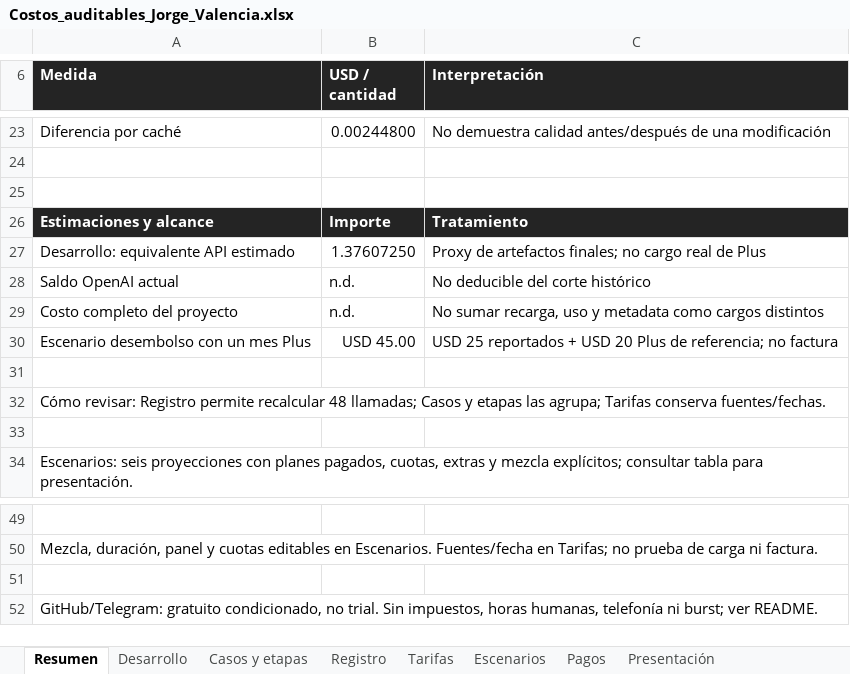
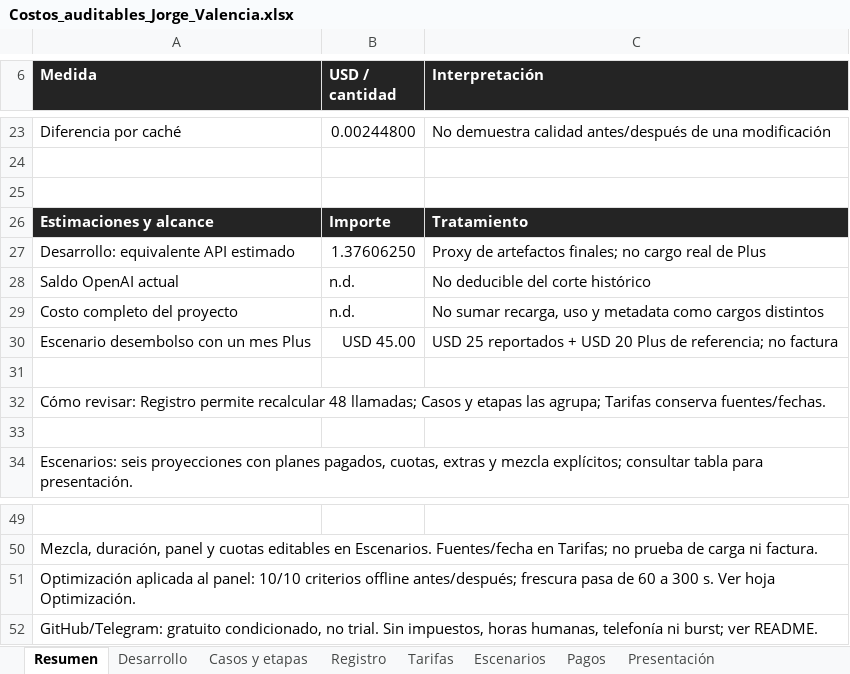
Before and after one commit to JorgeValba/RH-Vacaciones-BYD-Jorge-Valencia, an Excel workbook: costos/Costos_auditables_Jorge_Valencia.xlsx, sheet Resumen, drawn as a sheet; only a part is shown, gaps mark what is left out; values as stored, in another font and other column widths than the file's, no borders; the diff names each change by its address in the sheet, - before the commit and + after, or states it on an @@ line.

```diff
--- a/costos/Costos_auditables_Jorge_Valencia.xlsx (sheet Resumen)
+++ b/costos/Costos_auditables_Jorge_Valencia.xlsx (sheet Resumen)
-B27 (USD / cantidad): 1.37607250
+B27 (USD / cantidad): 1.37606250
-A51 (Medida): (empty)
+A51 (Medida): Optimización aplicada al panel: 10/10 criterios offline antes/después; frescura pasa de 60 a 300 s. Ver hoja Optimización.
```
Also changed, not shown: sheet Escenarios, sheet Desarrollo, sheet Escenarios presentación, other sheet tabs, 18 other files.
